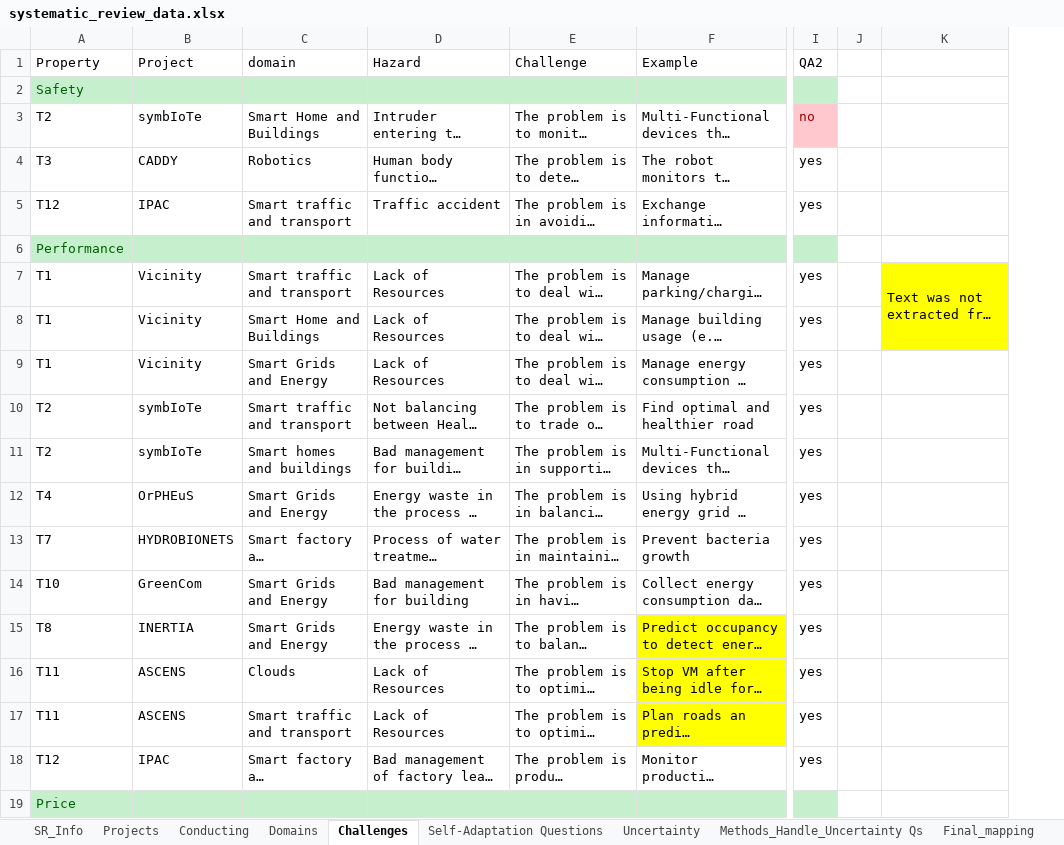
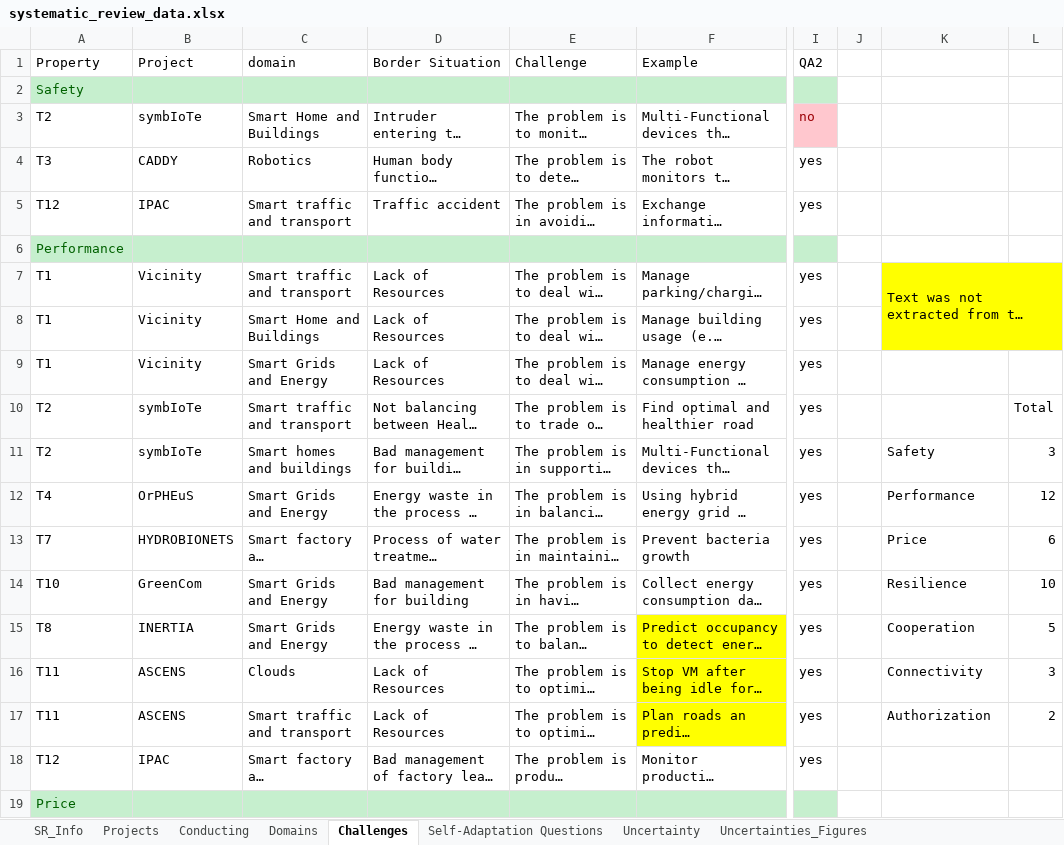
Before and after one commit to rima-alali/Uncertainty-Aware-Architecture, an Excel workbook: SystematicReview/systematic_review_data.xlsx, sheet Challenges, drawn as a sheet; only a part is shown, gaps mark what is left out; long unchanged cells end in …; values as stored, in another font and other column widths than the file's, no borders; charts and pictures and table styles not drawn; the diff names each change by its address in the sheet, - before the commit and + after, or states it on an @@ line.

```diff
--- a/SystematicReview/systematic_review_data.xlsx (sheet Challenges)
+++ b/SystematicReview/systematic_review_data.xlsx (sheet Challenges)
+sheet tab: Uncertainties_Figures
+column L, rows 10-17: Total | 3 | 12 | 6 | 10 | 5 | 3 | 2
-D1: Hazard
+D1: Border Situation
-K11: (empty)
+K11: Safety
-K12: (empty)
+K12: Performance
-K13: (empty)
+K13: Price
-K14: (empty)
+K14: Resilience
-K15: (empty)
+K15: Cooperation
-K16: (empty)
+K16: Connectivity
-K17: (empty)
+K17: Authorization
```
Also changed, not shown: sheet Uncertainty, sheet Self-Adaptation Questions, sheet Final_mapping, hidden cells, charts or pictures, 4 other files.
